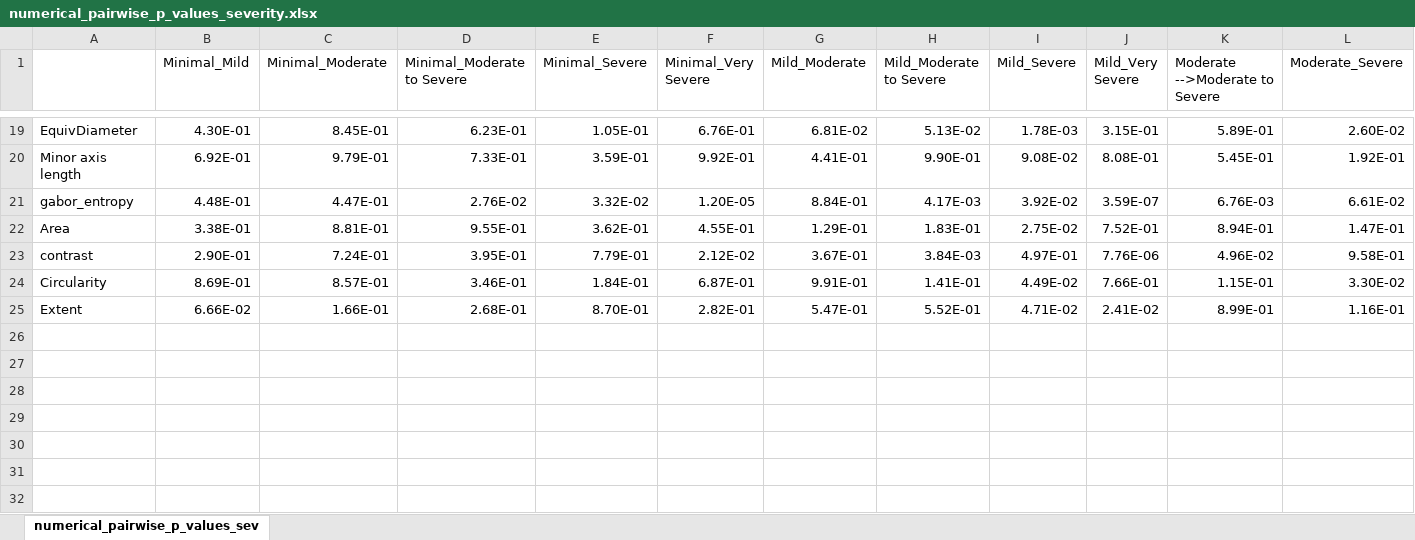
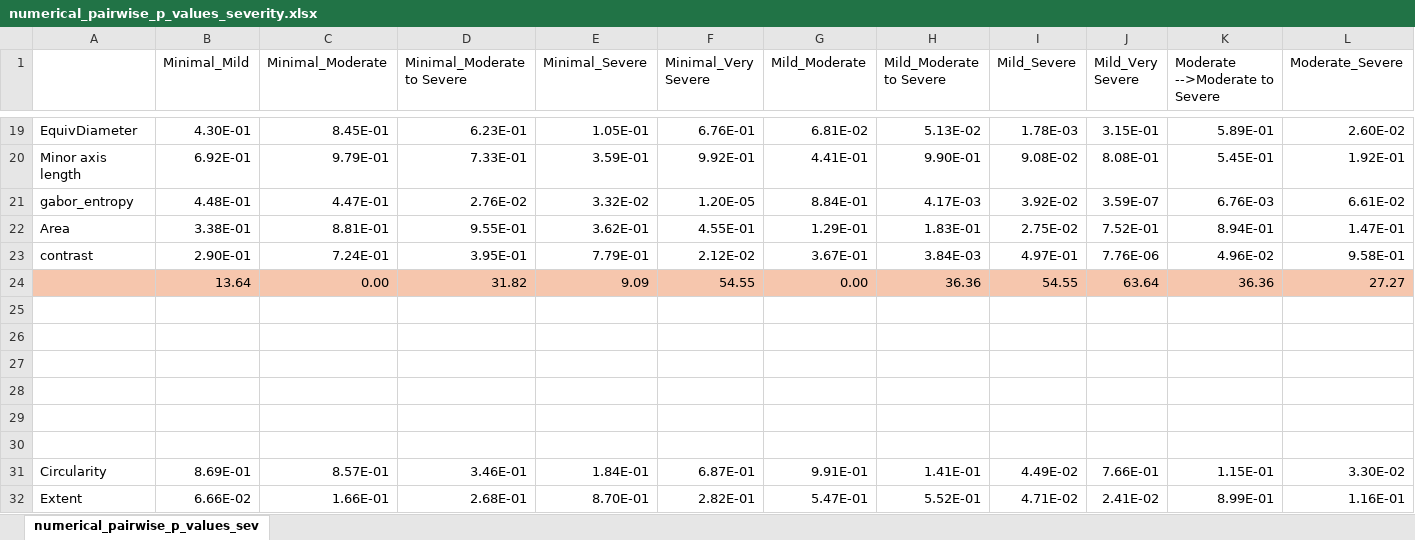
Before and after one commit to iammahbubalam/PPMI_Research_on_Parkinsons, an Excel workbook: src/mahbub/pair_wise_p_values_Ttest/numerical_pairwise_p_values_severity.xlsx, sheet numerical_pairwise_p_values_sev, drawn as a sheet; only a part is shown, gaps mark what is left out; values as stored, in another font and other column widths than the file's, no borders; conditional formats not drawn; rows hold the shown columns only; the diff names each change by its address in the sheet, - before the commit and + after, or states it on an @@ line.

```diff
--- a/src/mahbub/pair_wise_p_values_Ttest/numerical_pairwise_p_values_severity.xlsx (sheet numerical_pairwise_p_values_sev)
+++ b/src/mahbub/pair_wise_p_values_Ttest/numerical_pairwise_p_values_severity.xlsx (sheet numerical_pairwise_p_values_sev)
+row 24:  | 13.64 | 0.00 | 31.82 | 9.09 | 54.55 | 0.00 | 36.36 | 54.55 | 63.64 | 36.36 | 27.27
+row 25: (empty)
+row 26: (empty)
+row 27: (empty)
+row 28: (empty)
+row 29: (empty)
+row 30: (empty)
```
Also changed, not shown: src/mahbub/pair_wise_p_values_Ttest/numerical_pairwise_p_values_visits.xlsx.
